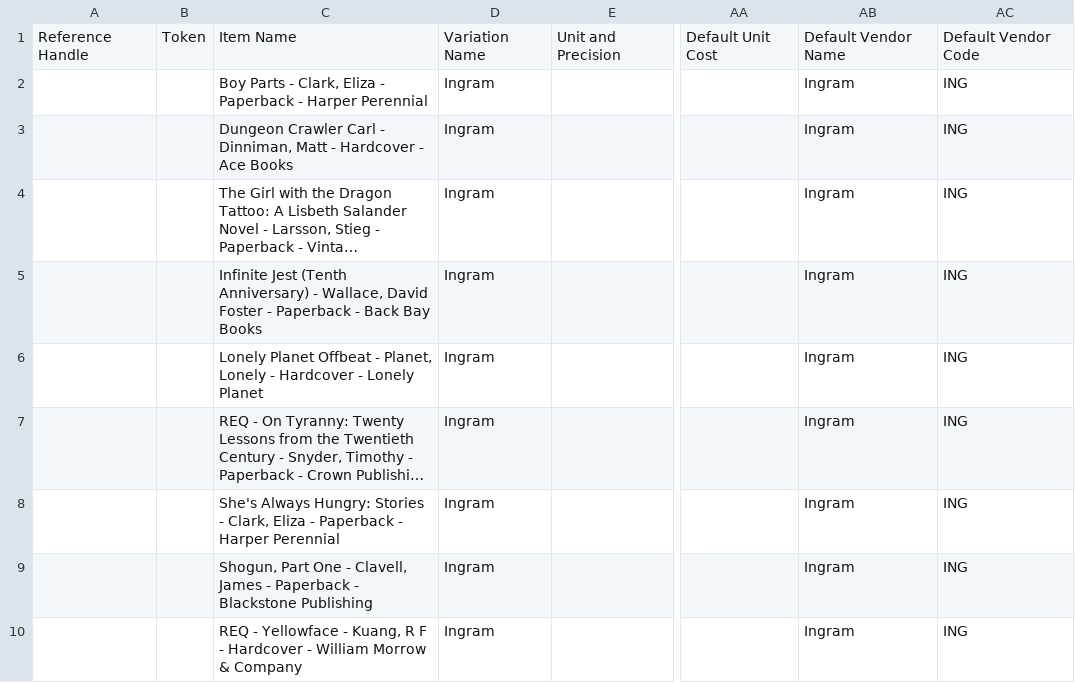
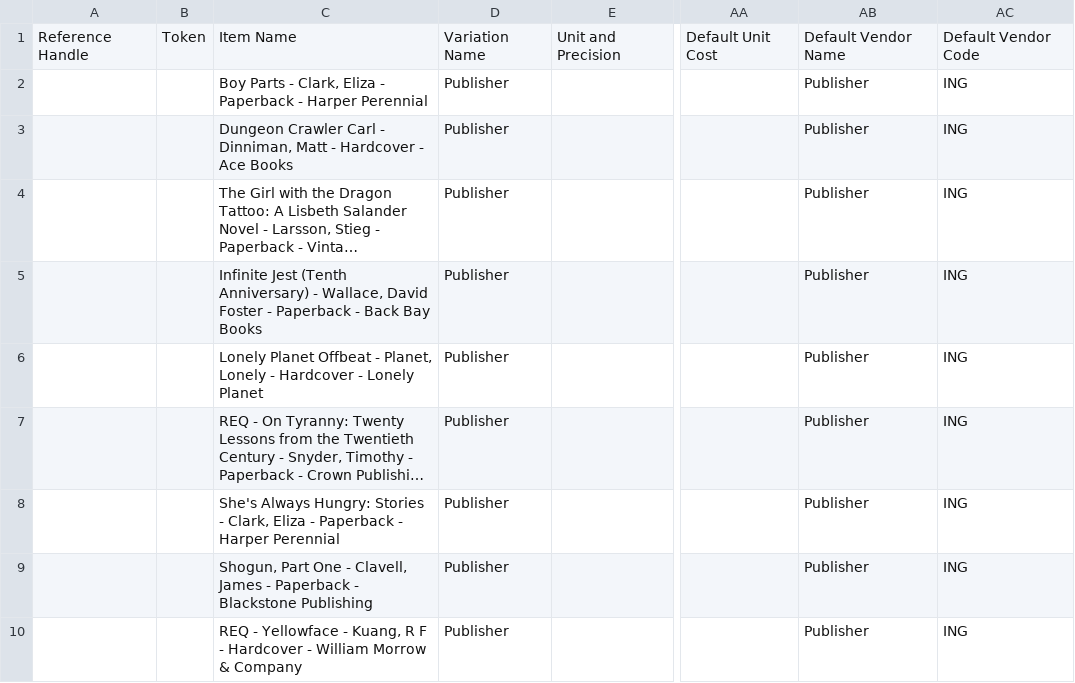
Before and after one commit to quirkey/rough-counts, a CSV file: parser_output.csv, drawn as a sheet; only a part is shown, gaps mark what is left out; long unchanged cells end in …; the diff names each change by its address in the sheet, - before the commit and + after, or states it on an @@ line.

Commit message:
Ingram -> Publisher

```diff
--- a/parser_output.csv
+++ b/parser_output.csv
-D2:D10: Ingram
+D2:D10: Publisher
-AB2:AB10: Ingram
+AB2:AB10: Publisher
```
Also changed, not shown: ingram-test1.csv, square-template.csv, 10 other files.
